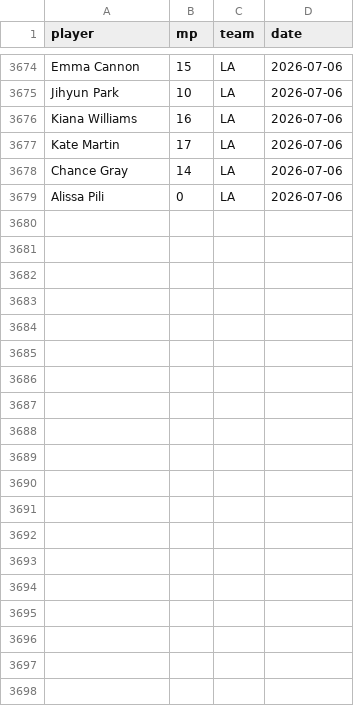
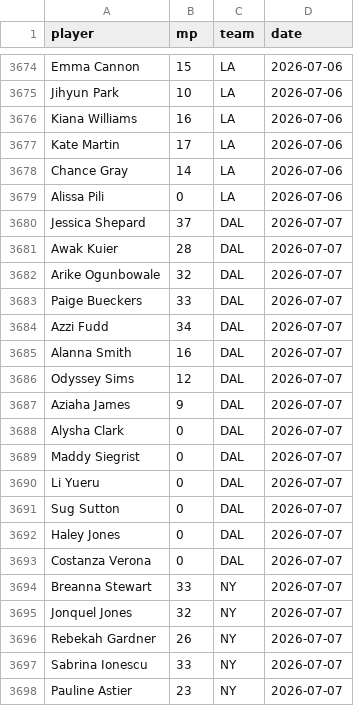
Before and after one commit to joshmartinecon/wnba-ratings, a CSV file: minutes played.csv, drawn as a sheet; only a part is shown, gaps mark what is left out; the diff covers the shown part only.

```diff
--- a/minutes played.csv
+++ b/minutes played.csv
@@ -3679 +3679,20 @@
 "Alissa Pili",0,"LA",2026-07-06
+"Jessica Shepard",37,"DAL",2026-07-07
+"Awak Kuier",28,"DAL",2026-07-07
+"Arike Ogunbowale",32,"DAL",2026-07-07
+"Paige Bueckers",33,"DAL",2026-07-07
+"Azzi Fudd",34,"DAL",2026-07-07
+"Alanna Smith",16,"DAL",2026-07-07
+"Odyssey Sims",12,"DAL",2026-07-07
+"Aziaha James",9,"DAL",2026-07-07
+"Alysha Clark",0,"DAL",2026-07-07
+"Maddy Siegrist",0,"DAL",2026-07-07
+"Li Yueru",0,"DAL",2026-07-07
+"Sug Sutton",0,"DAL",2026-07-07
+"Haley Jones",0,"DAL",2026-07-07
+"Costanza Verona",0,"DAL",2026-07-07
+"Breanna Stewart",33,"NY",2026-07-07
+"Jonquel Jones",32,"NY",2026-07-07
+"Rebekah Gardner",26,"NY",2026-07-07
+"Sabrina Ionescu",33,"NY",2026-07-07
+"Pauline Astier",23,"NY",2026-07-07
```
Also changed, not shown: 24 added rows elsewhere in this file, WNBA_Ratings_and_Rotations.csv, WNBA_Team_Ratings.csv, 3 other files.
